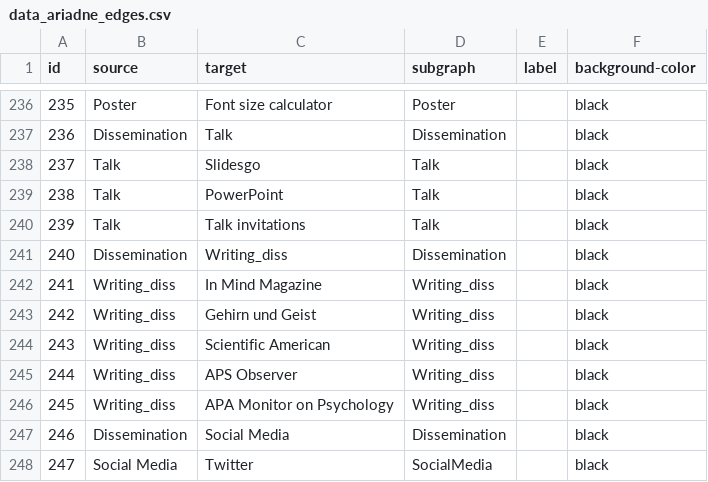
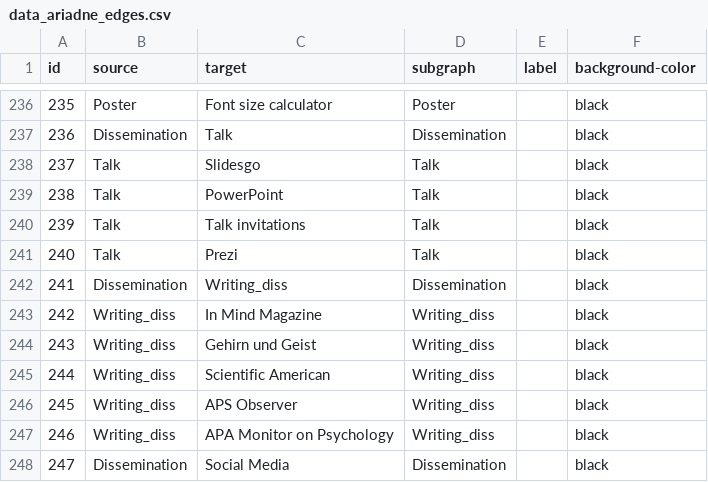
Before and after one commit to IGOR-bioDGPs/ARIADNE, a CSV file: ariadne/data/data_ariadne_edges.csv, drawn as a sheet; only a part is shown, gaps mark what is left out; the shorter side is filled out with more unchanged rows; addresses are those after the commit; the diff names each change by its address in the sheet, - before the commit and + after, or states it on an @@ line.

```diff
--- a/ariadne/data/data_ariadne_edges.csv
+++ b/ariadne/data/data_ariadne_edges.csv
+row 241: 240 | Talk | Prezi | Talk |  | black
@@ column A (id) renumbered from row 242 down @@
```
Also changed, not shown: ariadne/data/data_ariadne_nodes.csv.
